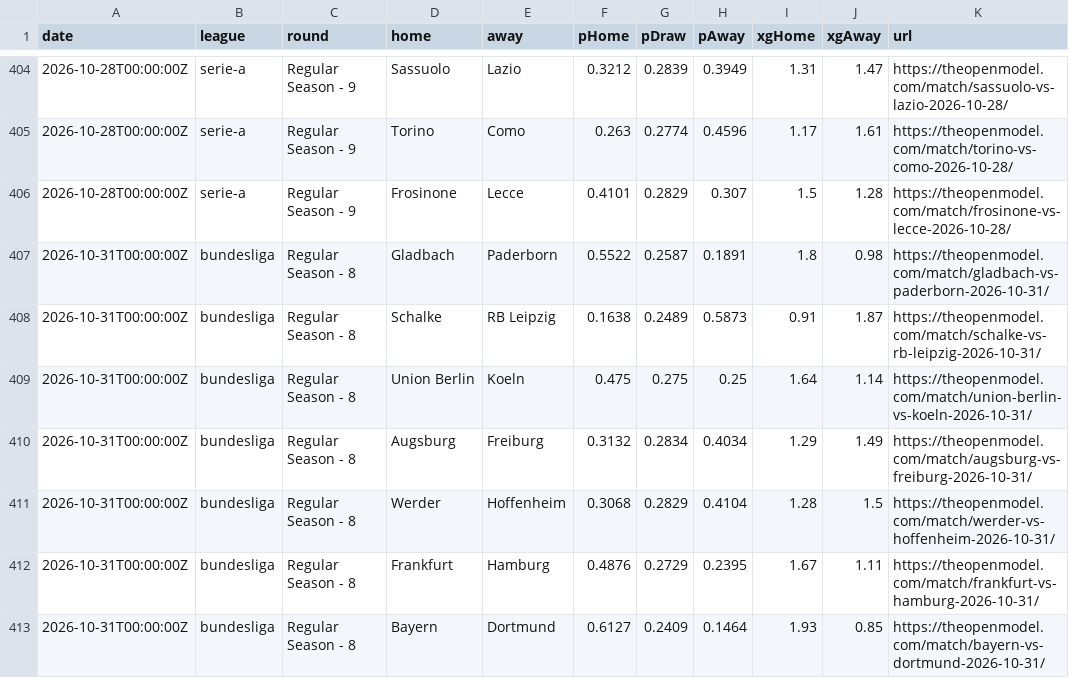
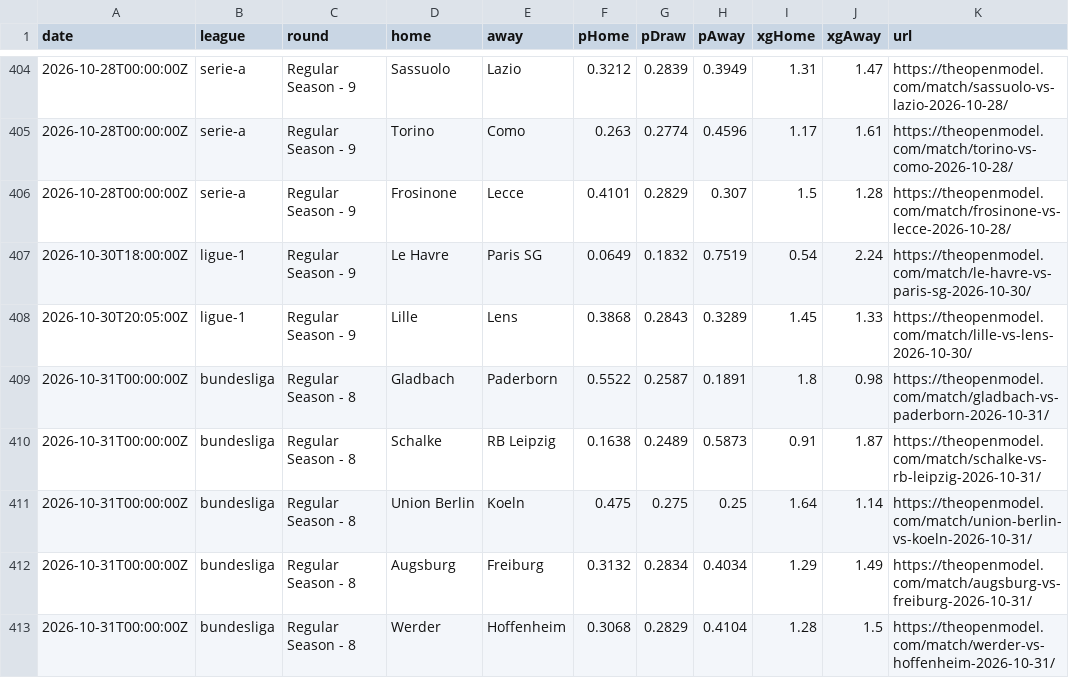
Before and after one commit to SoccerCashUK/theopenmodel, a CSV file: public/data/fixtures-2026-27.csv, drawn as a sheet; only a part is shown, gaps mark what is left out; the shorter side is filled out with more unchanged rows; the diff covers the shown part only.

```diff
--- a/public/data/fixtures-2026-27.csv
+++ b/public/data/fixtures-2026-27.csv
@@ -406,2 +406,4 @@ date,league,round,home,away,pHome,pDraw,pAway,xgHome,xgAway,url
 2026-10-28T00:00:00Z,serie-a,"Regular Season - 9","Frosinone","Lecce",0.4101,0.2829,0.307,1.5,1.28,https://theopenmodel.com/match/frosinone-vs-lecce-2026-10-28/
+2026-10-30T18:00:00Z,ligue-1,"Regular Season - 9","Le Havre","Paris SG",0.0649,0.1832,0.7519,0.54,2.24,https://theopenmodel.com/match/le-havre-vs-paris-sg-2026-10-30/
+2026-10-30T20:05:00Z,ligue-1,"Regular Season - 9","Lille","Lens",0.3868,0.2843,0.3289,1.45,1.33,https://theopenmodel.com/match/lille-vs-lens-2026-10-30/
 2026-10-31T00:00:00Z,bundesliga,"Regular Season - 8","Gladbach","Paderborn",0.5522,0.2587,0.1891,1.8,0.98,https://theopenmodel.com/match/gladbach-vs-paderborn-2026-10-31/
```
Also changed, not shown: 7 added rows and 9 removed rows elsewhere in this file, public/data/predictions.csv, 9 other files.
